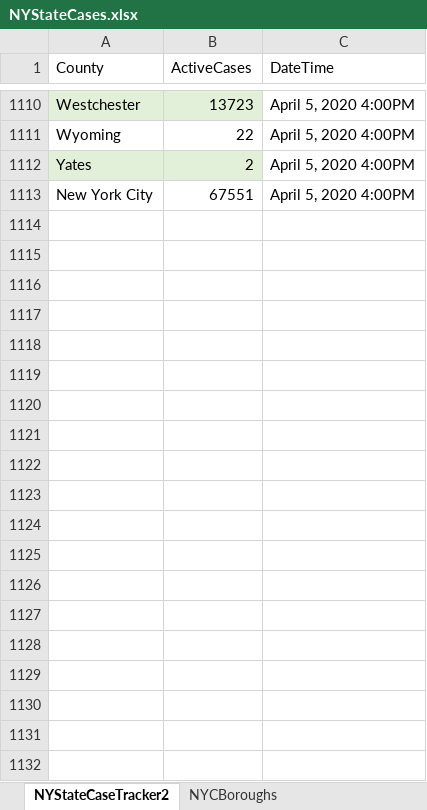
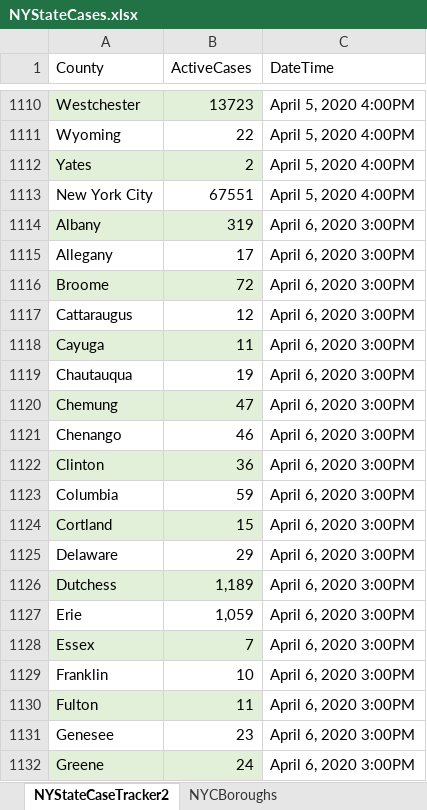
Before and after one commit to abrahams1/NYState-COVID19, an Excel workbook: NYStateCases.xlsx, sheet NYStateCaseTracker2, drawn as a sheet; only a part is shown, gaps mark what is left out; values as stored, in another font and other column widths than the file's, no borders; the diff covers the shown part only; the diff names each change by its address in the sheet, - before the commit and + after, or states it on an @@ line.

```diff
--- a/NYStateCases.xlsx (sheet NYStateCaseTracker2)
+++ b/NYStateCases.xlsx (sheet NYStateCaseTracker2)
+row 1114: Albany | 319 | April 6, 2020 3:00PM
+row 1115: Allegany | 17 | April 6, 2020 3:00PM
+row 1116: Broome | 72 | April 6, 2020 3:00PM
+row 1117: Cattaraugus | 12 | April 6, 2020 3:00PM
+row 1118: Cayuga | 11 | April 6, 2020 3:00PM
+row 1119: Chautauqua | 19 | April 6, 2020 3:00PM
+row 1120: Chemung | 47 | April 6, 2020 3:00PM
+row 1121: Chenango | 46 | April 6, 2020 3:00PM
+row 1122: Clinton | 36 | April 6, 2020 3:00PM
+row 1123: Columbia | 59 | April 6, 2020 3:00PM
+row 1124: Cortland | 15 | April 6, 2020 3:00PM
+row 1125: Delaware | 29 | April 6, 2020 3:00PM
+row 1126: Dutchess | 1,189 | April 6, 2020 3:00PM
+row 1127: Erie | 1,059 | April 6, 2020 3:00PM
+row 1128: Essex | 7 | April 6, 2020 3:00PM
+row 1129: Franklin | 10 | April 6, 2020 3:00PM
+row 1130: Fulton | 11 | April 6, 2020 3:00PM
+row 1131: Genesee | 23 | April 6, 2020 3:00PM
+row 1132: Greene | 24 | April 6, 2020 3:00PM
```
Also changed, not shown: 39 added rows elsewhere in this sheet, sheet NYCBoroughs, sheet NYCCaseDemographics, sheet NYCCasesSex, 1 other file.
